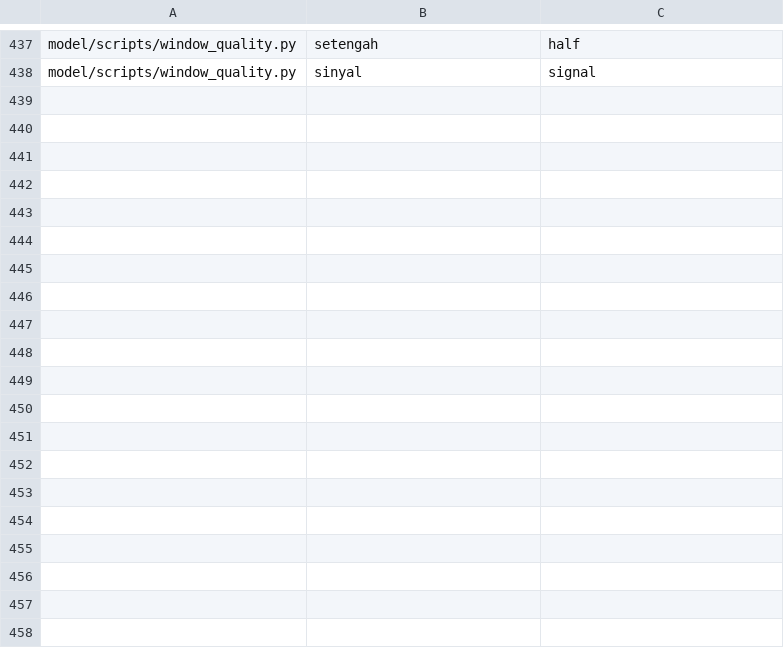
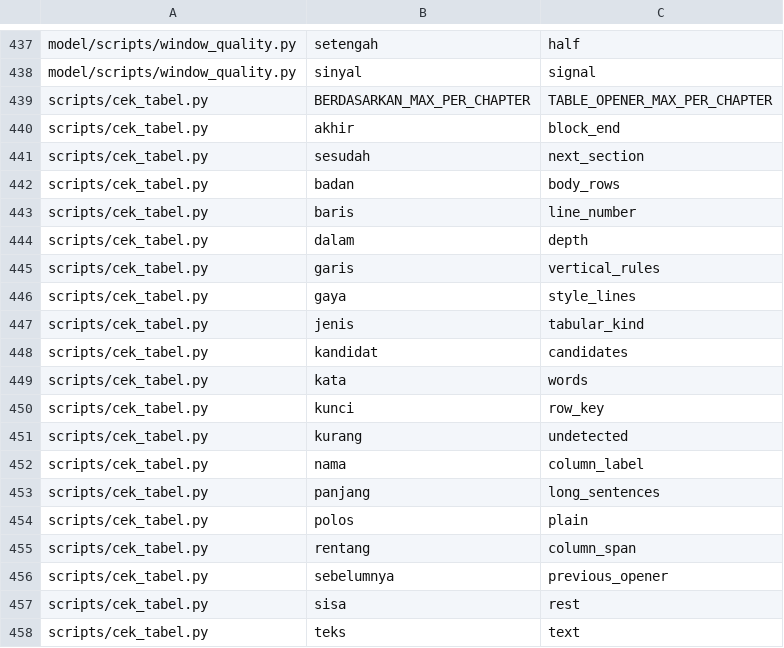
Before and after one commit to mrrizaldi/projek-akhir, a TSV file: scripts/rename_map_scoped.tsv, drawn as a sheet; only a part is shown, gaps mark what is left out; the diff covers the shown part only.

```diff
--- a/scripts/rename_map_scoped.tsv
+++ b/scripts/rename_map_scoped.tsv
@@ -438 +438,21 @@ model/scripts/window_quality.py	setengah	half
 model/scripts/window_quality.py	sinyal	signal
+scripts/cek_tabel.py	BERDASARKAN_MAX_PER_CHAPTER	TABLE_OPENER_MAX_PER_CHAPTER
+scripts/cek_tabel.py	akhir	block_end
+scripts/cek_tabel.py	sesudah	next_section
+scripts/cek_tabel.py	badan	body_rows
+scripts/cek_tabel.py	baris	line_number
+scripts/cek_tabel.py	dalam	depth
+scripts/cek_tabel.py	garis	vertical_rules
+scripts/cek_tabel.py	gaya	style_lines
+scripts/cek_tabel.py	jenis	tabular_kind
+scripts/cek_tabel.py	kandidat	candidates
+scripts/cek_tabel.py	kata	words
+scripts/cek_tabel.py	kunci	row_key
+scripts/cek_tabel.py	kurang	undetected
+scripts/cek_tabel.py	nama	column_label
+scripts/cek_tabel.py	panjang	long_sentences
+scripts/cek_tabel.py	polos	plain
+scripts/cek_tabel.py	rentang	column_span
+scripts/cek_tabel.py	sebelumnya	previous_opener
+scripts/cek_tabel.py	sisa	rest
+scripts/cek_tabel.py	teks	text
```
Also changed, not shown: 36 added rows elsewhere in this file, 6 other files.
